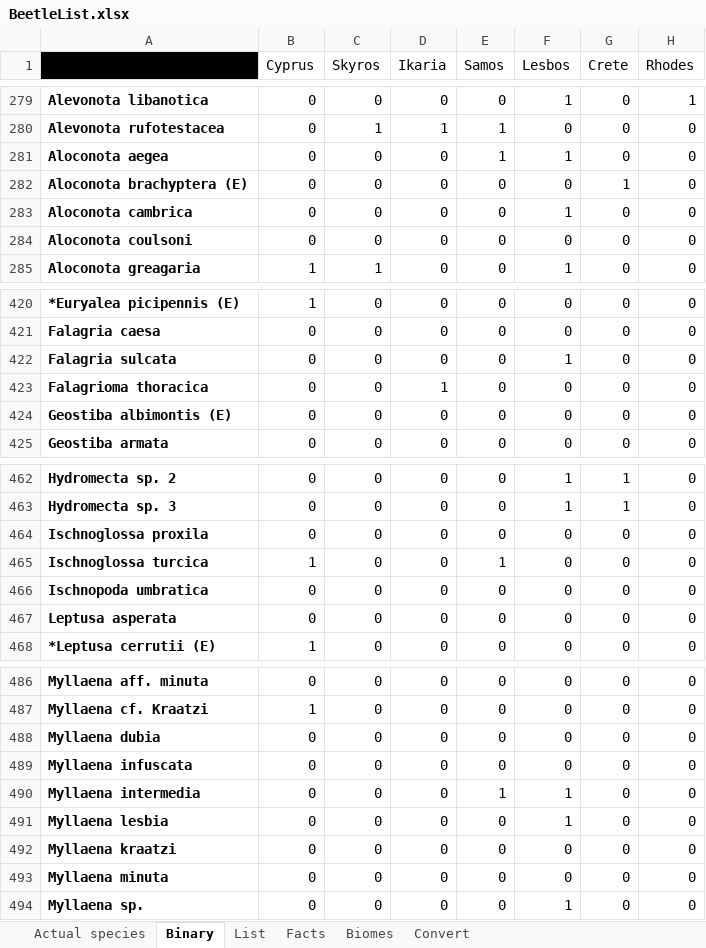
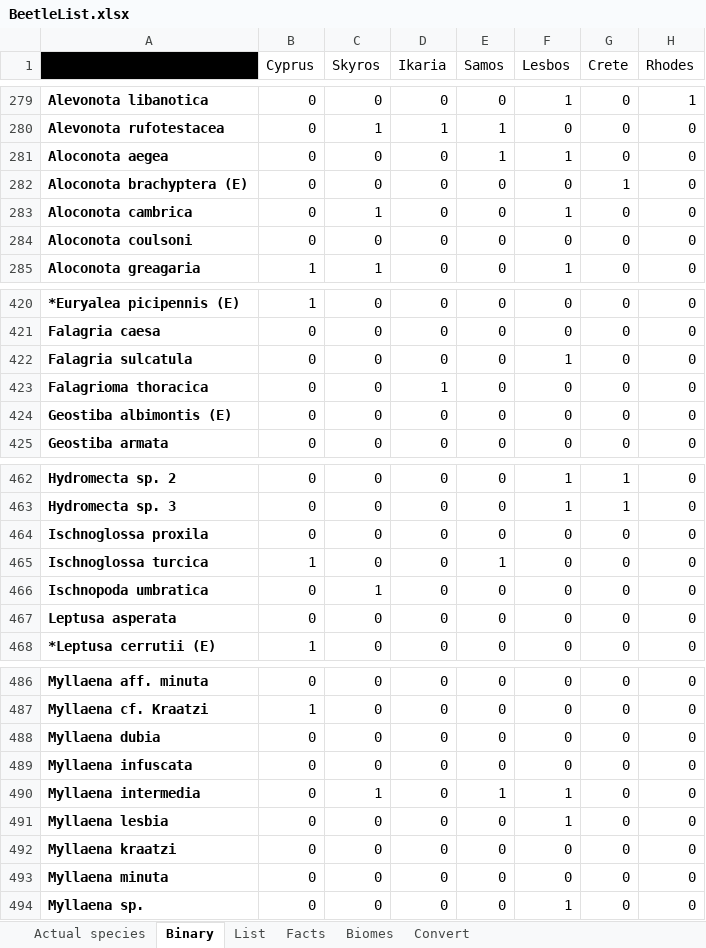
Before and after one commit to eranee/Uni, an Excel workbook: Data/BeetleList.xlsx, sheet Binary, drawn as a sheet; only a part is shown, gaps mark what is left out; values as stored, in another font and other column widths than the file's, no borders; the diff names each change by its address in the sheet, - before the commit and + after, or states it on an @@ line.

```diff
--- a/Data/BeetleList.xlsx (sheet Binary)
+++ b/Data/BeetleList.xlsx (sheet Binary)
-C283 (Skyros): 0
+C283 (Skyros): 1
-A422: Falagria sulcata
+A422: Falagria sulcatula
-C466 (Skyros): 0
+C466 (Skyros): 1
-C490 (Skyros): 0
+C490 (Skyros): 1
```
Also changed, not shown: sheet Actual species, sheet List, sheet Facts, formulas that keep their value, charts or pictures, Data/Skyros List.xlsx.
